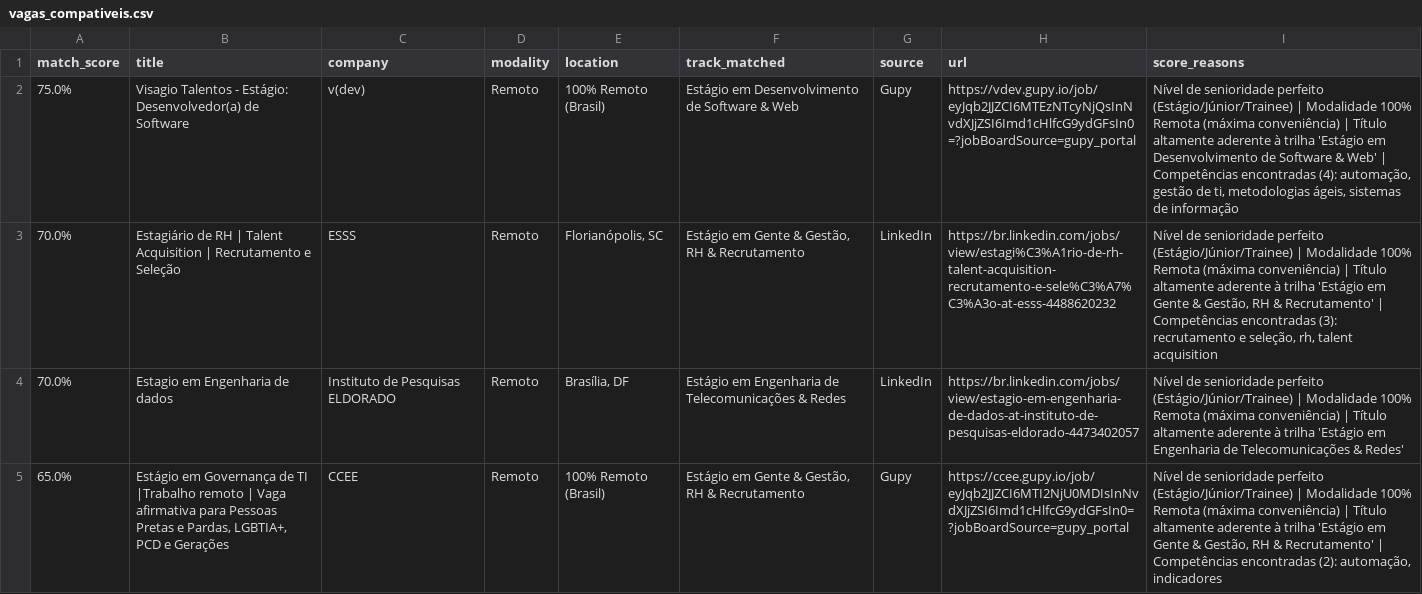
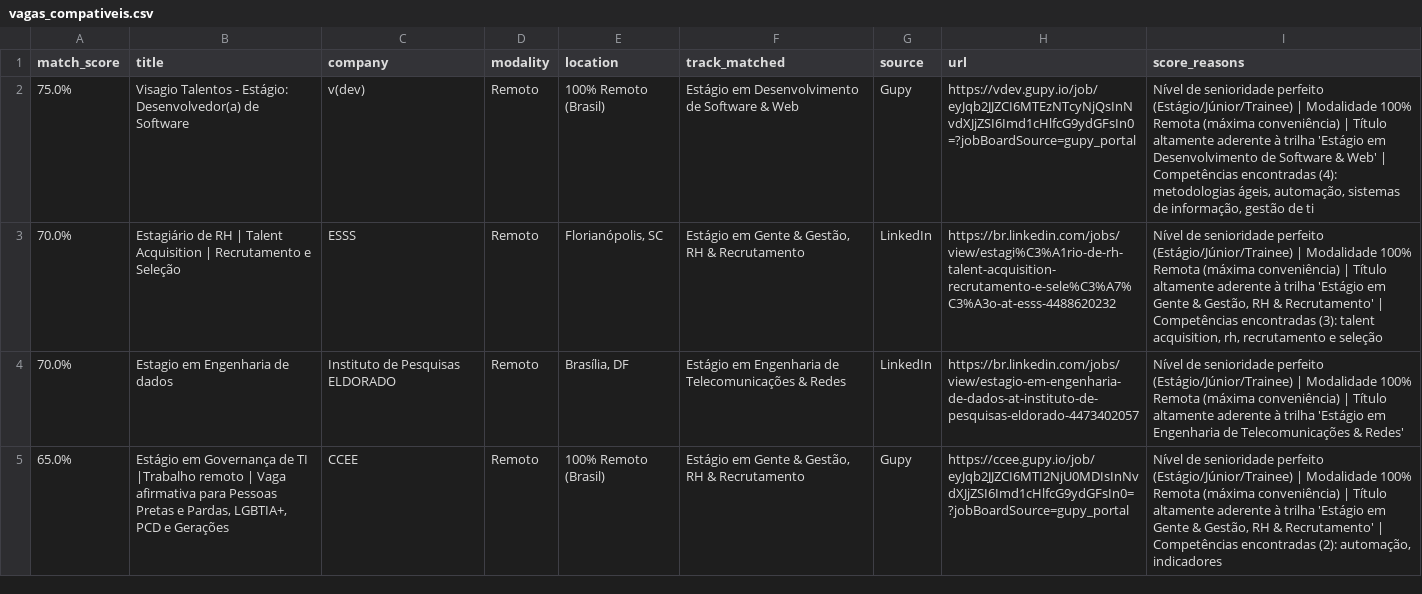
Before and after one commit to Loogan23/LoganJobRadar, a CSV file: output/vagas_compativeis.csv, drawn as a sheet; only a part is shown; the diff covers the shown part only.

```diff
--- a/output/vagas_compativeis.csv
+++ b/output/vagas_compativeis.csv
@@ -1,4 +1,4 @@
 match_score,title,company,modality,location,track_matched,source,url,score_reasons
-75.0%,Visagio Talentos - Estágio: Desenvolvedor(a) de Software,v(dev),Remoto,100% Remoto (Brasil),Estágio em Desenvolvimento de Software & Web,Gupy,https://vdev.gupy.io/job/eyJqb2JJZCI6MTEzNTcyNjQsInNvdXJjZSI6Imd1cHlfcG9ydGFsIn0=?jobBoardSource=gupy_portal,"Nível de senioridade perfeito (Estágio/Júnior/Trainee) | Modalidade 100% Remota (máxima conveniência) | Título altamente aderente à trilha 'Estágio em Desenvolvimento de Software & Web' | Competências encontradas (4): automação, gestão de ti, metodologias ágeis, sistemas de informação"
-70.0%,Estagiário de RH | Talent Acquisition | Recrutamento e Seleção,ESSS,Remoto,"Florianópolis, SC","Estágio em Gente & Gestão, RH & Recrutamento",LinkedIn,https://br.linkedin.com/jobs/view/estagi%C3%A1rio-de-rh-talent-acquisition-recrutamento-e-sele%C3%A7%C3%A3o-at-esss-4488620232,"Nível de senioridade perfeito (Estágio/Júnior/Trainee) | Modalidade 100% Remota (máxima conveniência) | Título altamente aderente à trilha 'Estágio em Gente & Gestão, RH & Recrutamento' | Competências encontradas (3): recrutamento e seleção, rh, talent acquisition"
+75.0%,Visagio Talentos - Estágio: Desenvolvedor(a) de Software,v(dev),Remoto,100% Remoto (Brasil),Estágio em Desenvolvimento de Software & Web,Gupy,https://vdev.gupy.io/job/eyJqb2JJZCI6MTEzNTcyNjQsInNvdXJjZSI6Imd1cHlfcG9ydGFsIn0=?jobBoardSource=gupy_portal,"Nível de senioridade perfeito (Estágio/Júnior/Trainee) | Modalidade 100% Remota (máxima conveniência) | Título altamente aderente à trilha 'Estágio em Desenvolvimento de Software & Web' | Competências encontradas (4): metodologias ágeis, automação, sistemas de informação, gestão de ti"
+70.0%,Estagiário de RH | Talent Acquisition | Recrutamento e Seleção,ESSS,Remoto,"Florianópolis, SC","Estágio em Gente & Gestão, RH & Recrutamento",LinkedIn,https://br.linkedin.com/jobs/view/estagi%C3%A1rio-de-rh-talent-acquisition-recrutamento-e-sele%C3%A7%C3%A3o-at-esss-4488620232,"Nível de senioridade perfeito (Estágio/Júnior/Trainee) | Modalidade 100% Remota (máxima conveniência) | Título altamente aderente à trilha 'Estágio em Gente & Gestão, RH & Recrutamento' | Competências encontradas (3): talent acquisition, rh, recrutamento e seleção"
 70.0%,Estagio em Engenharia de dados,Instituto de Pesquisas ELDORADO,Remoto,"Brasília, DF",Estágio em Engenharia de Telecomunicações & Redes,LinkedIn,https://br.linkedin.com/jobs/view/estagio-em-engenharia-de-dados-at-instituto-de-pesquisas-eldorado-4473402057,Nível de senioridade perfeito (Estágio/Júnior/Trainee) | Modalidade 100% Remota (máxima conveniência) | Título altamente aderente à trilha 'Estágio em Engenharia de Telecomunicações & Redes'
```
Also changed, not shown: 9 added rows, 2 removed rows and 12 edited cells elsewhere in this file, 1 other file.
